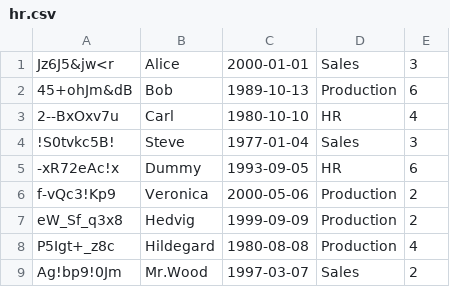
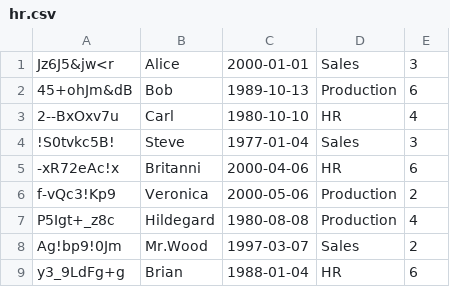
Before and after one commit to keczanilles/Secure-ERP, a CSV file: model/hr/hr.csv, drawn as a sheet.

```diff
--- a/model/hr/hr.csv
+++ b/model/hr/hr.csv
@@ -4,6 +4,6 @@ Jz6J5&jw<r;Alice;2000-01-01;Sales;3
 !S0tvkc5B!;Steve;1977-01-04;Sales;3
--xR72eAc!x;Dummy;1993-09-05;HR;6
+-xR72eAc!x;Britanni;2000-04-06;HR;6
 f-vQc3!Kp9;Veronica;2000-05-06;Production;2
-eW_Sf_q3x8;Hedvig;1999-09-09;Production;2
 P5Igt+_z8c;Hildegard;1980-08-08;Production;4
 Ag!bp9!0Jm;Mr.Wood;1997-03-07;Sales;2
+y3_9LdFg+g;Brian;1988-01-04;HR;6
```
Also changed, not shown: 5 other files.
